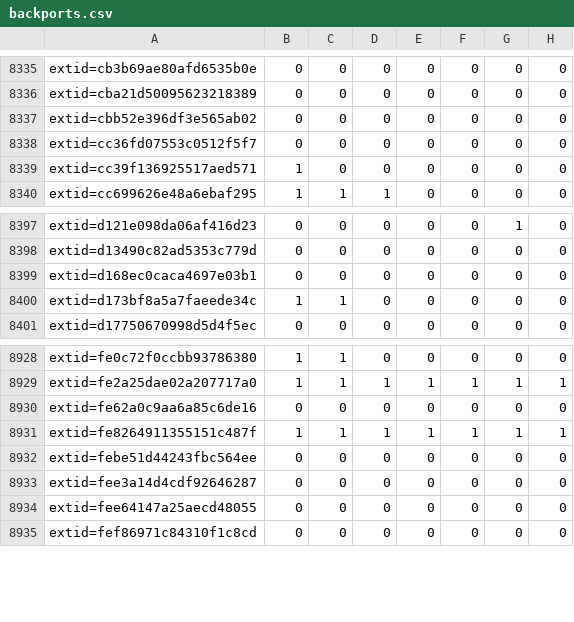
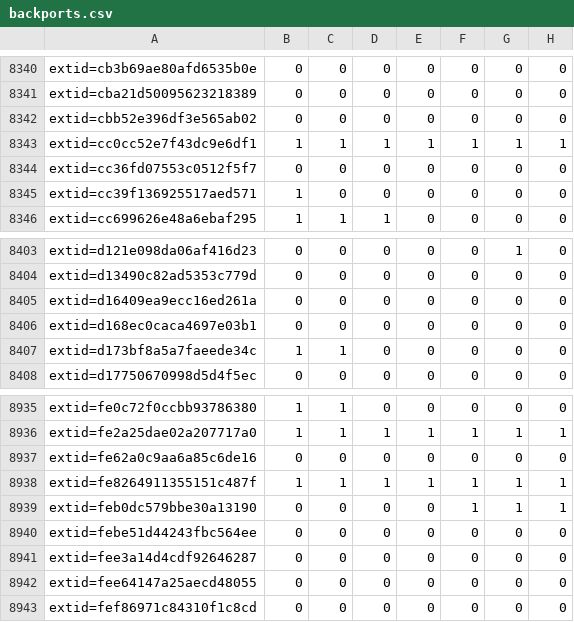
Before and after one commit to sirdarckcat/linux-queries, a CSV file: backports.csv, drawn as a sheet; only a part is shown, gaps mark what is left out; the diff covers the shown part only; the diff names each change by its address in the sheet, - before the commit and + after, or states it on an @@ line.

```diff
--- a/backports.csv
+++ b/backports.csv
+row 8343: extid=cc0cc52e7f43dc9e6df1 | 1 | 1 | 1 | 1 | 1 | 1 | 1
+row 8405: extid=d16409ea9ecc16ed261a | 0 | 0 | 0 | 0 | 0 | 0 | 0
+row 8939: extid=feb0dc579bbe30a13190 | 0 | 0 | 0 | 0 | 1 | 1 | 1
```
Also changed, not shown: 5 added rows elsewhere in this file.
